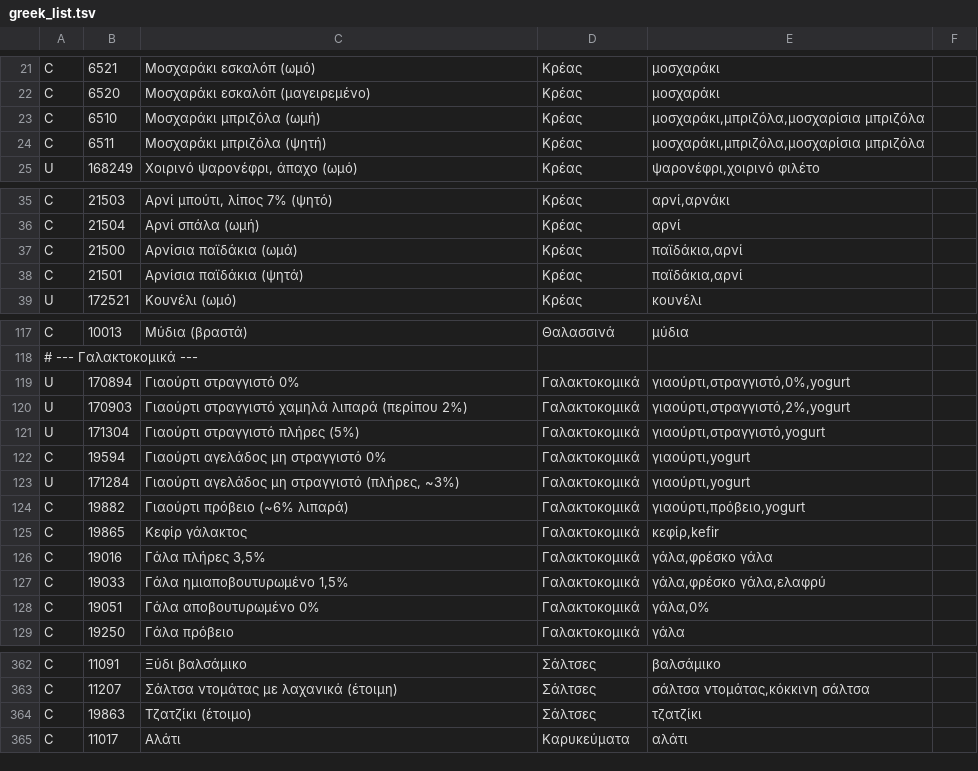
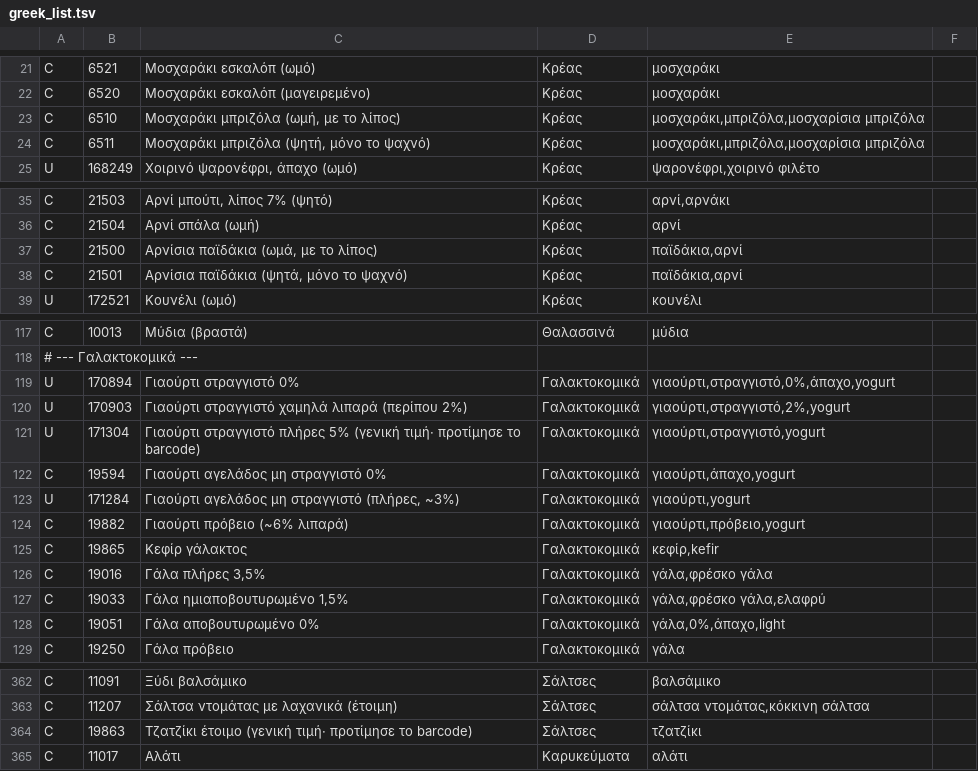
Before and after one commit to TechMeNowDear/ygeia-forma, a TSV file: tools/food/greek_list.tsv, drawn as a sheet; only a part is shown, gaps mark what is left out.

```diff
--- a/tools/food/greek_list.tsv
+++ b/tools/food/greek_list.tsv
@@ -22,4 +22,4 @@ C	6521	Μοσχαράκι εσκαλόπ (ωμό)	Κρέας	μοσχαράκι
 C	6520	Μοσχαράκι εσκαλόπ (μαγειρεμένο)	Κρέας	μοσχαράκι
-C	6510	Μοσχαράκι μπριζόλα (ωμή)	Κρέας	μοσχαράκι,μπριζόλα,μοσχαρίσια μπριζόλα
-C	6511	Μοσχαράκι μπριζόλα (ψητή)	Κρέας	μοσχαράκι,μπριζόλα,μοσχαρίσια μπριζόλα
+C	6510	Μοσχαράκι μπριζόλα (ωμή, με το λίπος)	Κρέας	μοσχαράκι,μπριζόλα,μοσχαρίσια μπριζόλα
+C	6511	Μοσχαράκι μπριζόλα (ψητή, μόνο το ψαχνό)	Κρέας	μοσχαράκι,μπριζόλα,μοσχαρίσια μπριζόλα
 U	168249	Χοιρινό ψαρονέφρι, άπαχο (ωμό)	Κρέας	ψαρονέφρι,χοιρινό φιλέτο
@@ -36,4 +36,4 @@ C	21503	Αρνί μπούτι, λίπος 7% (ψητό)	Κρέας	αρνί,αρ
 C	21504	Αρνί σπάλα (ωμή)	Κρέας	αρνί
-C	21500	Αρνίσια παϊδάκια (ωμά)	Κρέας	παϊδάκια,αρνί
-C	21501	Αρνίσια παϊδάκια (ψητά)	Κρέας	παϊδάκια,αρνί
+C	21500	Αρνίσια παϊδάκια (ωμά, με το λίπος)	Κρέας	παϊδάκια,αρνί
+C	21501	Αρνίσια παϊδάκια (ψητά, μόνο το ψαχνό)	Κρέας	παϊδάκια,αρνί
 U	172521	Κουνέλι (ωμό)	Κρέας	κουνέλι
@@ -118,6 +118,6 @@ C	10013	Μύδια (βραστά)	Θαλασσινά	μύδια
 # --- Γαλακτοκομικά ---
-U	170894	Γιαούρτι στραγγιστό 0%	Γαλακτοκομικά	γιαούρτι,στραγγιστό,0%,yogurt
+U	170894	Γιαούρτι στραγγιστό 0%	Γαλακτοκομικά	γιαούρτι,στραγγιστό,0%,άπαχο,yogurt
 U	170903	Γιαούρτι στραγγιστό χαμηλά λιπαρά (περίπου 2%)	Γαλακτοκομικά	γιαούρτι,στραγγιστό,2%,yogurt
-U	171304	Γιαούρτι στραγγιστό πλήρες (5%)	Γαλακτοκομικά	γιαούρτι,στραγγιστό,yogurt
-C	19594	Γιαούρτι αγελάδος μη στραγγιστό 0%	Γαλακτοκομικά	γιαούρτι,yogurt
+U	171304	Γιαούρτι στραγγιστό πλήρες 5% (γενική τιμή· προτίμησε το barcode)	Γαλακτοκομικά	γιαούρτι,στραγγιστό,yogurt
+C	19594	Γιαούρτι αγελάδος μη στραγγιστό 0%	Γαλακτοκομικά	γιαούρτι,άπαχο,yogurt
 U	171284	Γιαούρτι αγελάδος μη στραγγιστό (πλήρες, ~3%)	Γαλακτοκομικά	γιαούρτι,yogurt
@@ -127,3 +127,3 @@ C	19016	Γάλα πλήρες 3,5%	Γαλακτοκομικά	γάλα,φρέσ
 C	19033	Γάλα ημιαποβουτυρωμένο 1,5%	Γαλακτοκομικά	γάλα,φρέσκο γάλα,ελαφρύ
-C	19051	Γάλα αποβουτυρωμένο 0%	Γαλακτοκομικά	γάλα,0%
+C	19051	Γάλα αποβουτυρωμένο 0%	Γαλακτοκομικά	γάλα,0%,άπαχο,light
 C	19250	Γάλα πρόβειο	Γαλακτοκομικά	γάλα
@@ -363,3 +363,3 @@ C	11091	Ξύδι βαλσάμικο	Σάλτσες	βαλσάμικο
 C	11207	Σάλτσα ντομάτας με λαχανικά (έτοιμη)	Σάλτσες	σάλτσα ντομάτας,κόκκινη σάλτσα
-C	19863	Τζατζίκι (έτοιμο)	Σάλτσες	τζατζίκι
+C	19863	Τζατζίκι έτοιμο (γενική τιμή· προτίμησε το barcode)	Σάλτσες	τζατζίκι
 C	11017	Αλάτι	Καρυκεύματα	αλάτι
```
Also changed, not shown: tools/food/raw_cooked.tsv, 20 other files.
